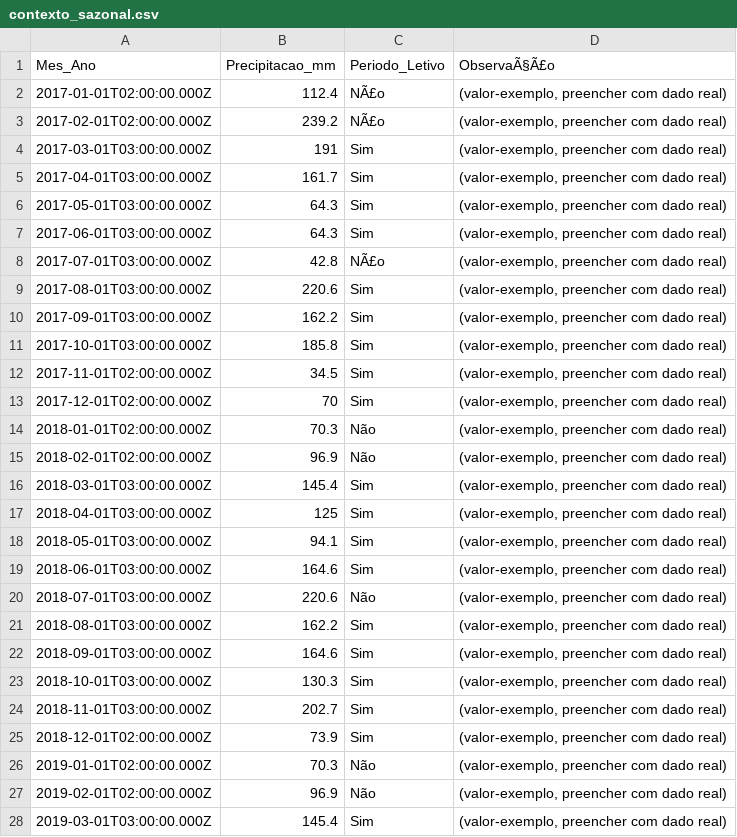
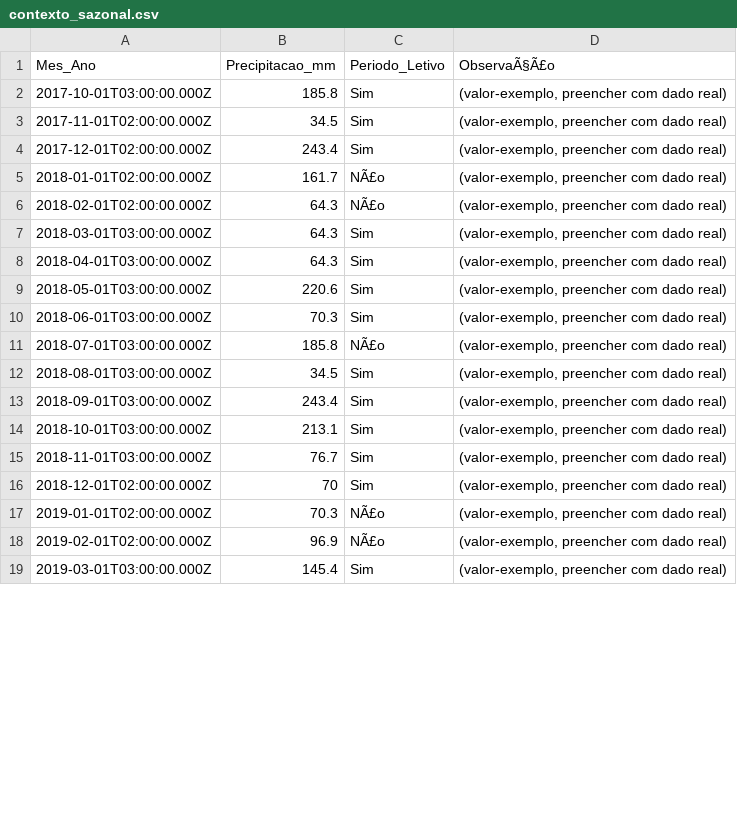
Before and after one commit to adinailson88/malha-previsao-filtros, a CSV file: dados_csv/contexto_sazonal.csv, drawn as a sheet; only a part is shown; the diff covers the shown part only.

```diff
--- a/dados_csv/contexto_sazonal.csv
+++ b/dados_csv/contexto_sazonal.csv
@@ -1,28 +1,19 @@
 Mes_Ano,Precipitacao_mm,Periodo_Letivo,ObservaÃ§Ã£o
-2017-01-01T02:00:00.000Z,112.4,NÃ£o,"(valor-exemplo, preencher com dado real)"
-2017-02-01T02:00:00.000Z,239.2,NÃ£o,"(valor-exemplo, preencher com dado real)"
-2017-03-01T03:00:00.000Z,191,Sim,"(valor-exemplo, preencher com dado real)"
-2017-04-01T03:00:00.000Z,161.7,Sim,"(valor-exemplo, preencher com dado real)"
-2017-05-01T03:00:00.000Z,64.3,Sim,"(valor-exemplo, preencher com dado real)"
-2017-06-01T03:00:00.000Z,64.3,Sim,"(valor-exemplo, preencher com dado real)"
-2017-07-01T03:00:00.000Z,42.8,NÃ£o,"(valor-exemplo, preencher com dado real)"
-2017-08-01T03:00:00.000Z,220.6,Sim,"(valor-exemplo, preencher com dado real)"
-2017-09-01T03:00:00.000Z,162.2,Sim,"(valor-exemplo, preencher com dado real)"
 2017-10-01T03:00:00.000Z,185.8,Sim,"(valor-exemplo, preencher com dado real)"
 2017-11-01T02:00:00.000Z,34.5,Sim,"(valor-exemplo, preencher com dado real)"
-2017-12-01T02:00:00.000Z,70,Sim,"(valor-exemplo, preencher com dado real)"
-2018-01-01T02:00:00.000Z,70.3,Não,"(valor-exemplo, preencher com dado real)"
-2018-02-01T02:00:00.000Z,96.9,Não,"(valor-exemplo, preencher com dado real)"
-2018-03-01T03:00:00.000Z,145.4,Sim,"(valor-exemplo, preencher com dado real)"
-2018-04-01T03:00:00.000Z,125,Sim,"(valor-exemplo, preencher com dado real)"
-2018-05-01T03:00:00.000Z,94.1,Sim,"(valor-exemplo, preencher com dado real)"
-2018-06-01T03:00:00.000Z,164.6,Sim,"(valor-exemplo, preencher com dado real)"
-2018-07-01T03:00:00.000Z,220.6,Não,"(valor-exemplo, preencher com dado real)"
-2018-08-01T03:00:00.000Z,162.2,Sim,"(valor-exemplo, preencher com dado real)"
-2018-09-01T03:00:00.000Z,164.6,Sim,"(valor-exemplo, preencher com dado real)"
-2018-10-01T03:00:00.000Z,130.3,Sim,"(valor-exemplo, preencher com dado real)"
-2018-11-01T03:00:00.000Z,202.7,Sim,"(valor-exemplo, preencher com dado real)"
-2018-12-01T02:00:00.000Z,73.9,Sim,"(valor-exemplo, preencher com dado real)"
-2019-01-01T02:00:00.000Z,70.3,Não,"(valor-exemplo, preencher com dado real)"
-2019-02-01T02:00:00.000Z,96.9,Não,"(valor-exemplo, preencher com dado real)"
+2017-12-01T02:00:00.000Z,243.4,Sim,"(valor-exemplo, preencher com dado real)"
+2018-01-01T02:00:00.000Z,161.7,NÃ£o,"(valor-exemplo, preencher com dado real)"
+2018-02-01T02:00:00.000Z,64.3,NÃ£o,"(valor-exemplo, preencher com dado real)"
+2018-03-01T03:00:00.000Z,64.3,Sim,"(valor-exemplo, preencher com dado real)"
+2018-04-01T03:00:00.000Z,64.3,Sim,"(valor-exemplo, preencher com dado real)"
+2018-05-01T03:00:00.000Z,220.6,Sim,"(valor-exemplo, preencher com dado real)"
+2018-06-01T03:00:00.000Z,70.3,Sim,"(valor-exemplo, preencher com dado real)"
+2018-07-01T03:00:00.000Z,185.8,NÃ£o,"(valor-exemplo, preencher com dado real)"
+2018-08-01T03:00:00.000Z,34.5,Sim,"(valor-exemplo, preencher com dado real)"
+2018-09-01T03:00:00.000Z,243.4,Sim,"(valor-exemplo, preencher com dado real)"
+2018-10-01T03:00:00.000Z,213.1,Sim,"(valor-exemplo, preencher com dado real)"
+2018-11-01T03:00:00.000Z,76.7,Sim,"(valor-exemplo, preencher com dado real)"
+2018-12-01T02:00:00.000Z,70,Sim,"(valor-exemplo, preencher com dado real)"
+2019-01-01T02:00:00.000Z,70.3,NÃ£o,"(valor-exemplo, preencher com dado real)"
+2019-02-01T02:00:00.000Z,96.9,NÃ£o,"(valor-exemplo, preencher com dado real)"
 2019-03-01T03:00:00.000Z,145.4,Sim,"(valor-exemplo, preencher com dado real)"
```
Also changed, not shown: 89 edited cells elsewhere in this file, dados_csv/filtros_disponiveis.csv, 3 other files.
